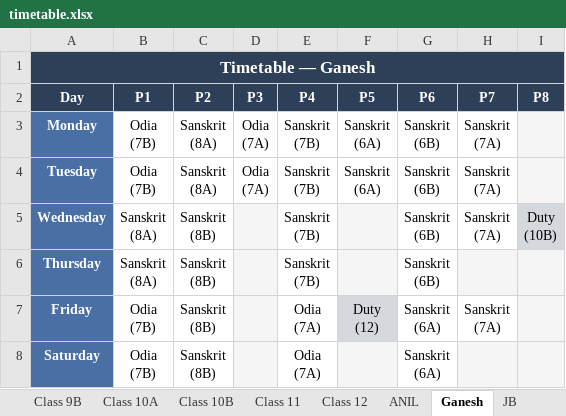
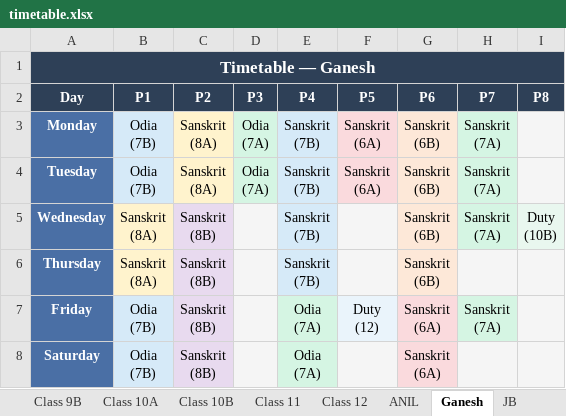
Before and after one commit to jangyabhr/school_timetable, an Excel workbook: timetable.xlsx, sheet Ganesh, drawn as a sheet; values as stored, in another font and other column widths than the file's, no borders; the diff names each change by its address in the sheet, - before the commit and + after, or states it on an @@ line.

```diff
--- a/timetable.xlsx (sheet Ganesh)
+++ b/timetable.xlsx (sheet Ganesh)
-B3:B4 fill: none
+B3:B4 fill: #D6EAF8
-C3:C4 fill: none
+C3:C4 fill: #FFF3CD
-D3:D4 fill: none
+D3:D4 fill: #D5F5E3
-E3:E6 fill: none
+E3:E6 fill: #D6EAF8
-F3:F4 fill: none
+F3:F4 fill: #FADADD
-G3:G6 fill: none
+G3:G6 fill: #FDE8D8
-H3:H5 fill: none
+H3:H5 fill: #D5F5E3
-B5:B6 fill: none
+B5:B6 fill: #FFF3CD
-C5:C8 fill: none
+C5:C8 fill: #E8DAEF
-I5 fill: #D5D8DC
+I5 fill: #E9F7EF
-B7:B8 fill: none
+B7:B8 fill: #D6EAF8
-E7:E8 fill: none
+E7:E8 fill: #D5F5E3
-F7 fill: #D5D8DC
+F7 fill: #EAF4FB
-G7:G8 fill: none
+G7:G8 fill: #FADADD
-H7 fill: none
+H7 fill: #D5F5E3
```
Also changed, not shown: sheet Sanjukta, sheet Pratibha, sheet Snigdha, sheet Usha, sheet ANIL, sheet Subhasmita, 17 more sheets, other sheet tabs, 1 other file.
